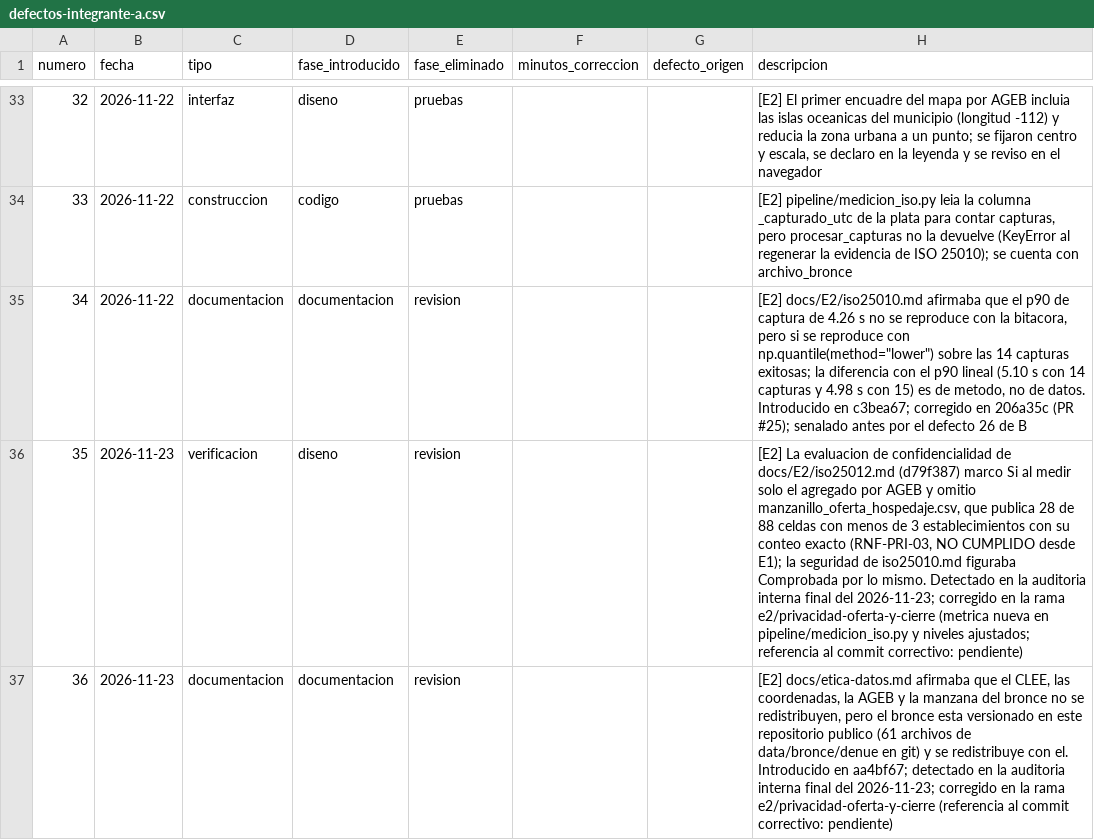
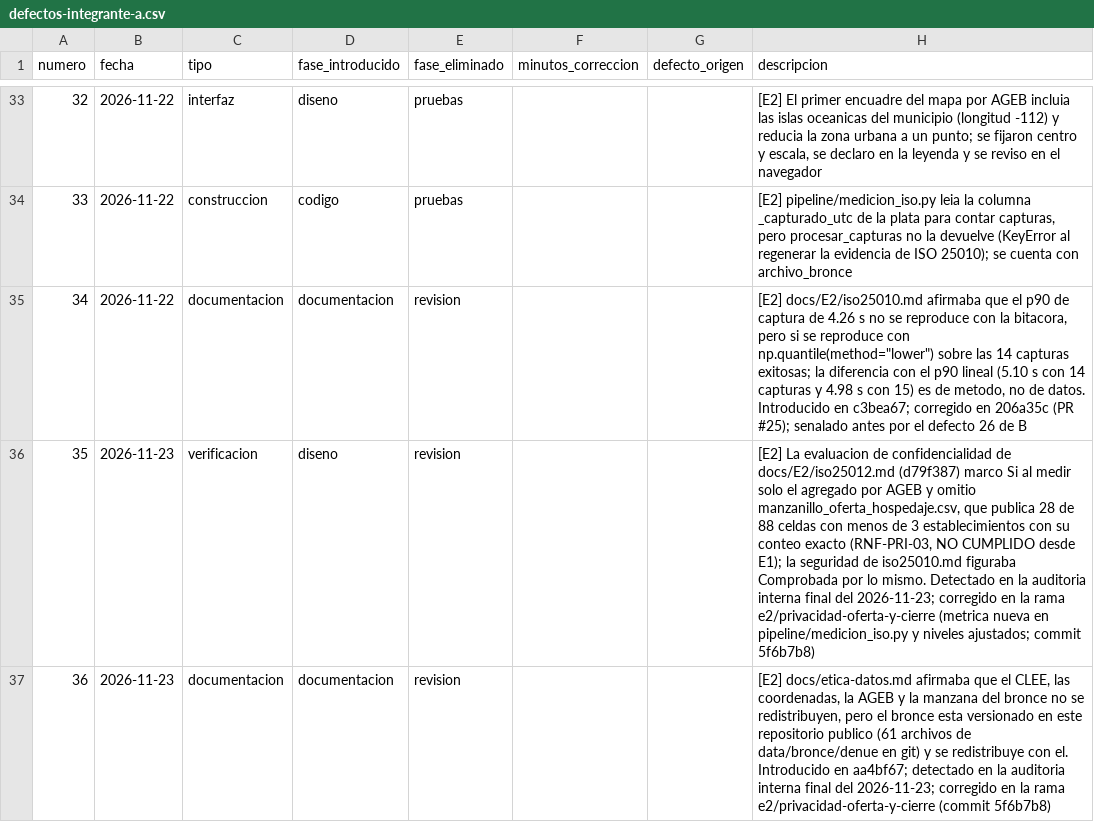
Before and after one commit to Leslie581/tdl-turistico-colima, a CSV file: calidad/defectos-integrante-a.csv, drawn as a sheet; only a part is shown, gaps mark what is left out.

```diff
--- a/calidad/defectos-integrante-a.csv
+++ b/calidad/defectos-integrante-a.csv
@@ -35,3 +35,3 @@ numero,fecha,tipo,fase_introducido,fase_eliminado,minutos_correccion,defecto_ori
 34,2026-11-22,documentacion,documentacion,revision,,,"[E2] docs/E2/iso25010.md afirmaba que el p90 de captura de 4.26 s no se reproduce con la bitacora, pero si se reproduce con np.quantile(method=""lower"") sobre las 14 capturas exitosas; la diferencia con el p90 lineal (5.10 s con 14 capturas y 4.98 s con 15) es de metodo, no de datos. Introducido en c3bea67; corregido en 206a35c (PR #25); senalado antes por el defecto 26 de B"
-35,2026-11-23,verificacion,diseno,revision,,,"[E2] La evaluacion de confidencialidad de docs/E2/iso25012.md (d79f387) marco Si al medir solo el agregado por AGEB y omitio manzanillo_oferta_hospedaje.csv, que publica 28 de 88 celdas con menos de 3 establecimientos con su conteo exacto (RNF-PRI-03, NO CUMPLIDO desde E1); la seguridad de iso25010.md figuraba Comprobada por lo mismo. Detectado en la auditoria interna final del 2026-11-23; corregido en la rama e2/privacidad-oferta-y-cierre (metrica nueva en pipeline/medicion_iso.py y niveles ajustados; referencia al commit correctivo: pendiente)"
-36,2026-11-23,documentacion,documentacion,revision,,,"[E2] docs/etica-datos.md afirmaba que el CLEE, las coordenadas, la AGEB y la manzana del bronce no se redistribuyen, pero el bronce esta versionado en este repositorio publico (61 archivos de data/bronce/denue en git) y se redistribuye con el. Introducido en aa4bf67; detectado en la auditoria interna final del 2026-11-23; corregido en la rama e2/privacidad-oferta-y-cierre (referencia al commit correctivo: pendiente)"
+35,2026-11-23,verificacion,diseno,revision,,,"[E2] La evaluacion de confidencialidad de docs/E2/iso25012.md (d79f387) marco Si al medir solo el agregado por AGEB y omitio manzanillo_oferta_hospedaje.csv, que publica 28 de 88 celdas con menos de 3 establecimientos con su conteo exacto (RNF-PRI-03, NO CUMPLIDO desde E1); la seguridad de iso25010.md figuraba Comprobada por lo mismo. Detectado en la auditoria interna final del 2026-11-23; corregido en la rama e2/privacidad-oferta-y-cierre (metrica nueva en pipeline/medicion_iso.py y niveles ajustados; commit 5f6b7b8)"
+36,2026-11-23,documentacion,documentacion,revision,,,"[E2] docs/etica-datos.md afirmaba que el CLEE, las coordenadas, la AGEB y la manzana del bronce no se redistribuyen, pero el bronce esta versionado en este repositorio publico (61 archivos de data/bronce/denue en git) y se redistribuye con el. Introducido en aa4bf67; detectado en la auditoria interna final del 2026-11-23; corregido en la rama e2/privacidad-oferta-y-cierre (commit 5f6b7b8)"
```
